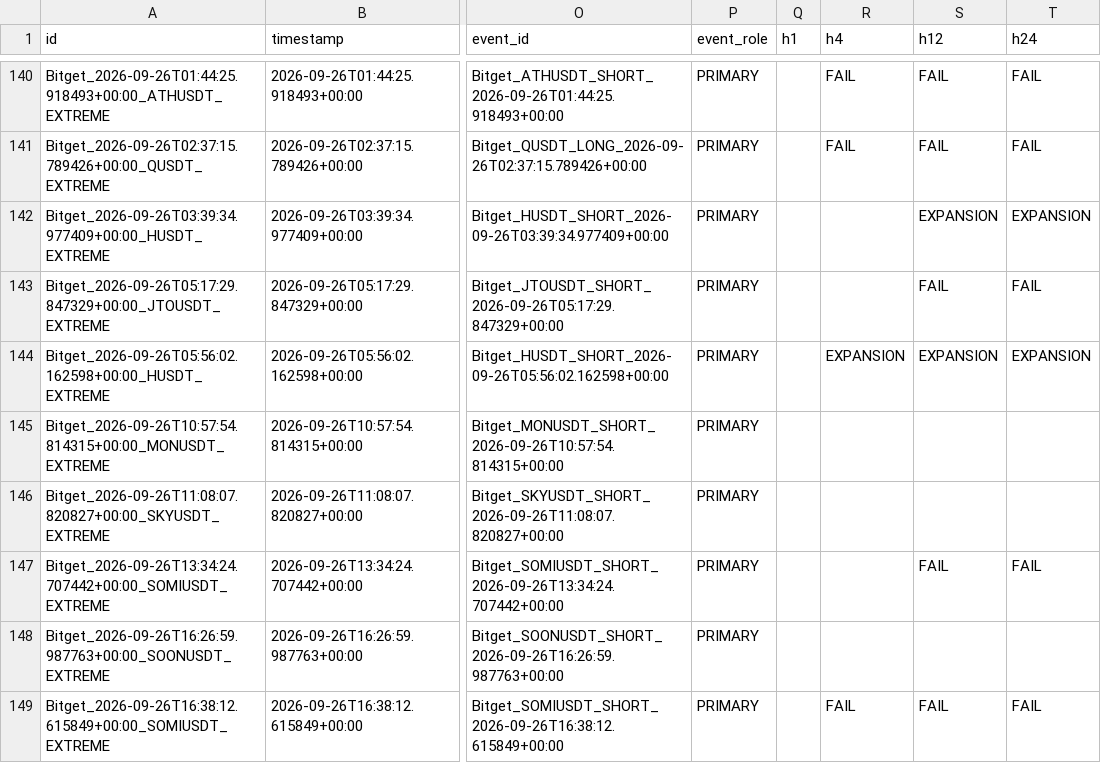
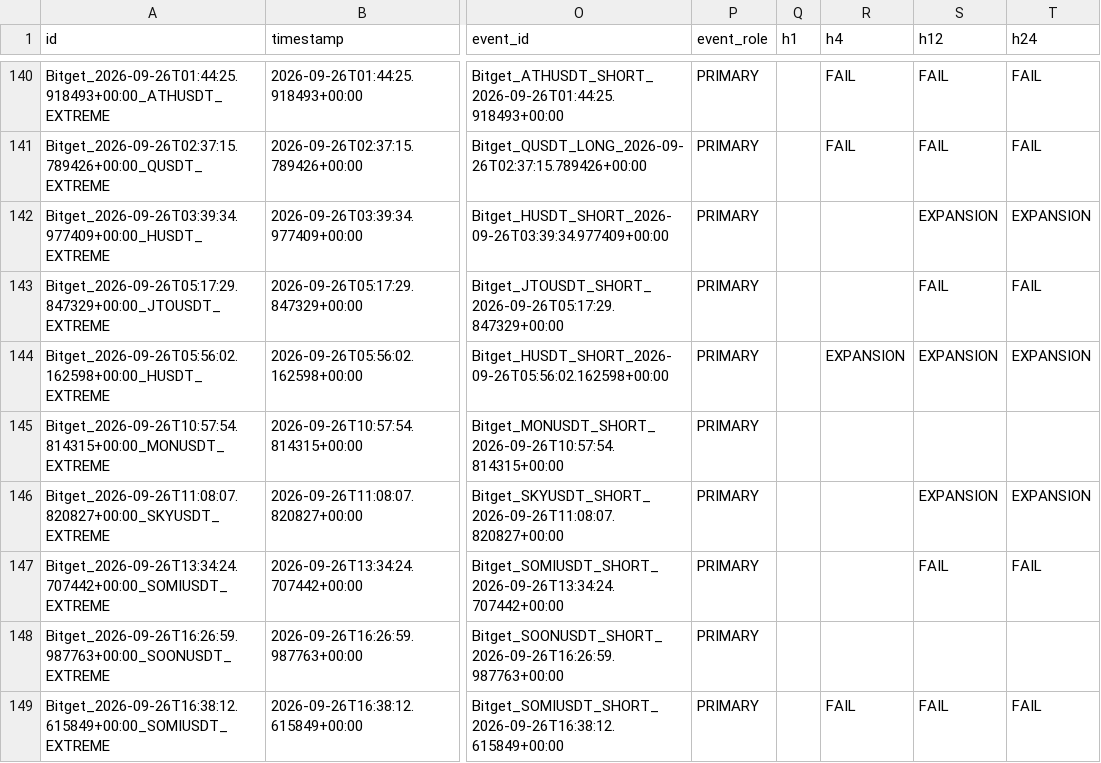
Before and after one commit to KikikJourney/Crypto-Scanner, a CSV file: data/extreme_reversal_forward_test.csv, drawn as a sheet; only a part is shown, gaps mark what is left out; the diff names each change by its address in the sheet, - before the commit and + after, or states it on an @@ line.

```diff
--- a/data/extreme_reversal_forward_test.csv
+++ b/data/extreme_reversal_forward_test.csv
-S146 (h12): (empty)
+S146 (h12): EXPANSION
-T146 (h24): (empty)
+T146 (h24): EXPANSION
```
Also changed, not shown: data/crypto_universe.csv, data/signal_funnel_summary.csv, 2 other files.
